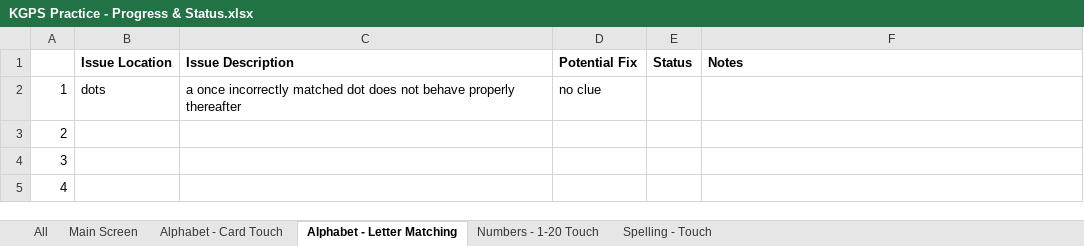
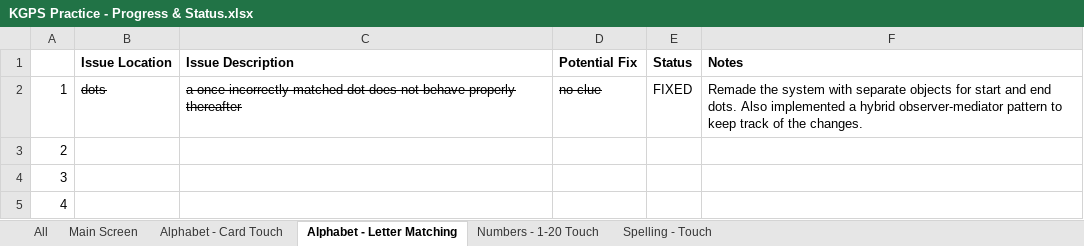
Before and after one commit to ellis0808/KGPSPractice, an Excel workbook: KGPS Practice - Progress & Status.xlsx, sheet Alphabet - Letter Matching, drawn as a sheet; only a part is shown; values as stored, in another font and other column widths than the file's, no borders; conditional formats not drawn; the diff names each change by its address in the sheet, - before the commit and + after, or states it on an @@ line.

Commit message:
matching app now stable and functional

```diff
--- a/KGPS Practice - Progress & Status.xlsx (sheet Alphabet - Letter Matching)
+++ b/KGPS Practice - Progress & Status.xlsx (sheet Alphabet - Letter Matching)
-B2:D2 strikethrough: off
+B2:D2 strikethrough: on
-E2 (Status): (empty)
+E2 (Status): FIXED
-F2 (Notes): (empty)
+F2 (Notes): Remade the system with separate objects for start and end dots. Also implemented a hybrid observer-mediator pattern to keep track of the changes.
```
Also changed, not shown: 3 other files.
